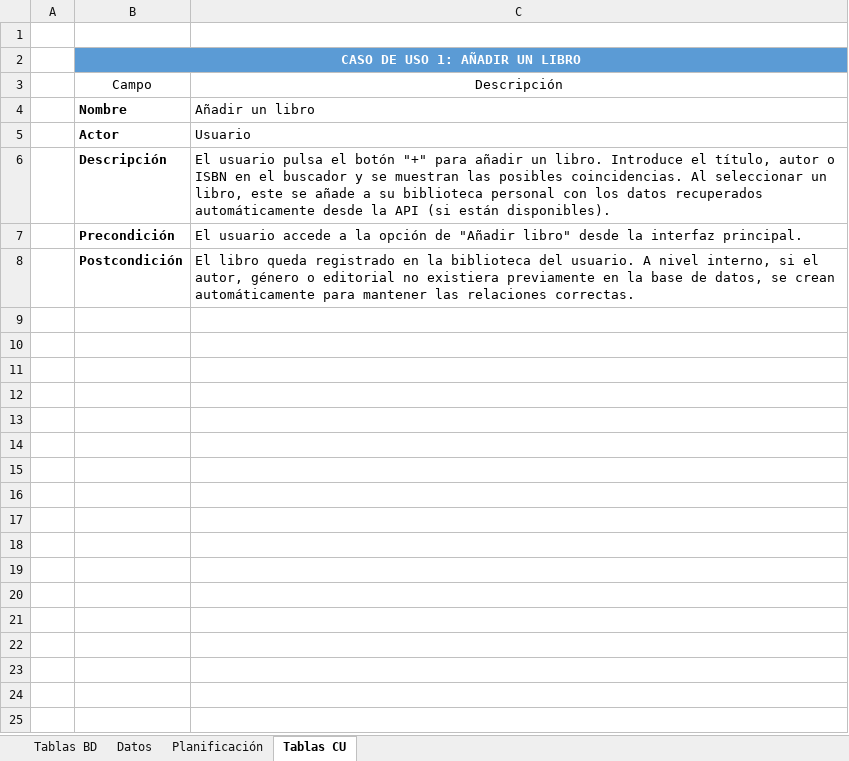
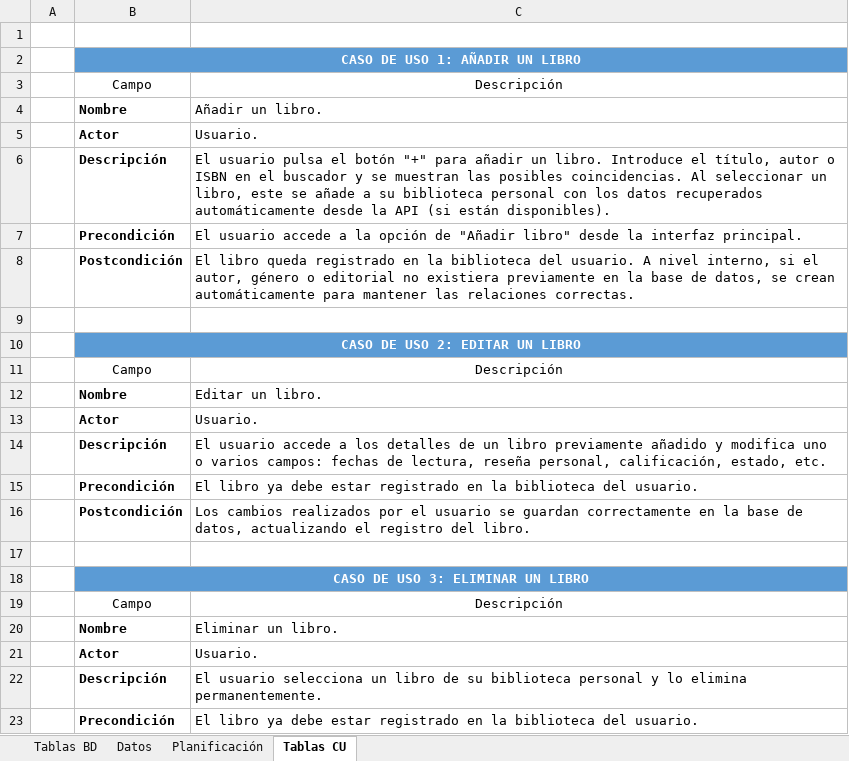
Before and after one commit to XoelRivas/MiBiblio, an Excel workbook: Tablas.xlsx, sheet Tablas CU, drawn as a sheet; only a part is shown; values as stored, in another font and other column widths than the file's, no borders; table styles not drawn; the diff covers the shown part only; the diff names each change by its address in the sheet, - before the commit and + after, or states it on an @@ line.

Commit message:
Doc: Casos de uso

```diff
--- a/Tablas.xlsx (sheet Tablas CU)
+++ b/Tablas.xlsx (sheet Tablas CU)
-C4: Añadir un libro
+C4: Añadir un libro.
-C5: Usuario
+C5: Usuario.
+row 9: (empty)
+row 10:  | CASO DE USO 2: EDITAR UN LIBRO
+row 11:  | Campo | Descripción
+row 12:  | Nombre | Editar un libro.
+row 13:  | Actor | Usuario.
+row 14:  | Descripción | El usuario accede a los detalles de un libro previamente añadido y modifica uno o varios campos: fechas de lectura, reseña personal, calificación, estado, etc.
+row 15:  | Precondición | El libro ya debe estar registrado en la biblioteca del usuario.
+row 16:  | Postcondición | Los cambios realizados por el usuario se guardan correctamente en la base de datos, actualizando el registro del libro.
+row 17: (empty)
+row 18:  | CASO DE USO 3: ELIMINAR UN LIBRO
+row 19:  | Campo | Descripción
+row 20:  | Nombre | Eliminar un libro.
+row 21:  | Actor | Usuario.
+row 22:  | Descripción | El usuario selecciona un libro de su biblioteca personal y lo elimina permanentemente.
+row 23:  | Precondición | El libro ya debe estar registrado en la biblioteca del usuario.
```
Also changed, not shown: 25 added rows elsewhere in this sheet, 2 other files.
